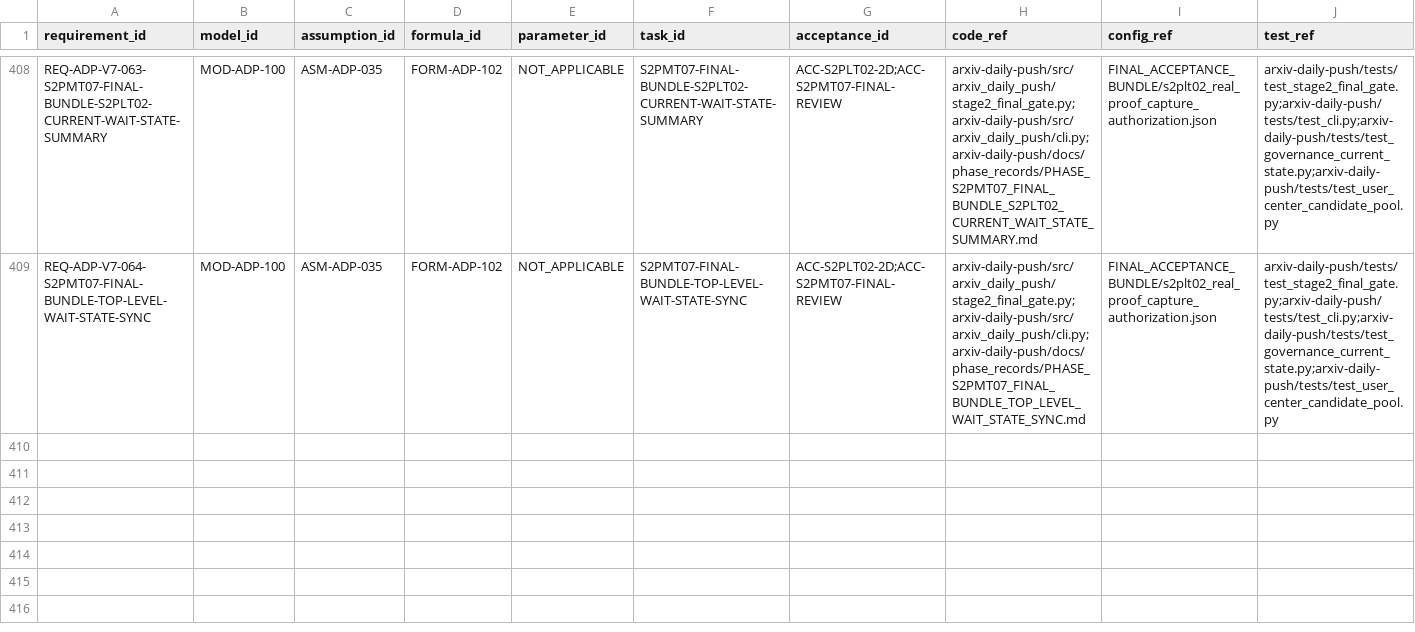
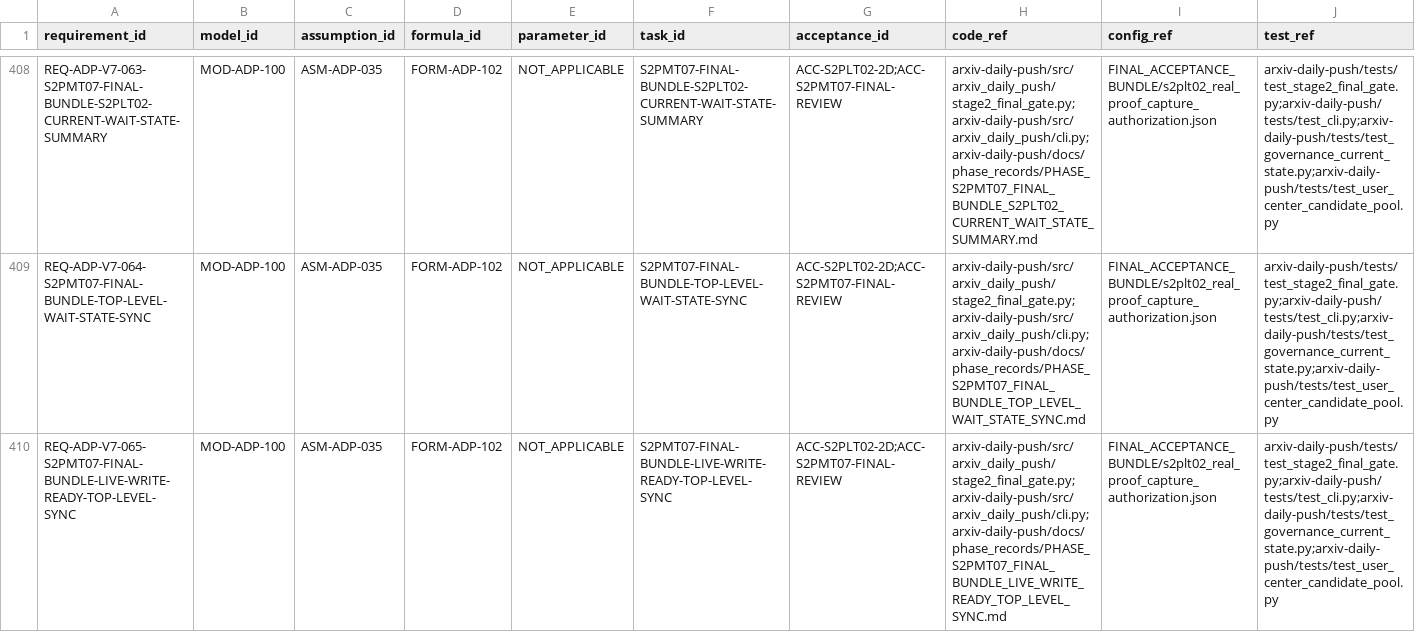
Before and after one commit to LinzeColin/MetaDatabase, a CSV file: arxiv-daily-push/docs/governance/TRACEABILITY_MATRIX.csv, drawn as a sheet; only a part is shown, gaps mark what is left out; rows hold the shown columns only; the diff names each change by its address in the sheet, - before the commit and + after, or states it on an @@ line.

Commit message:
Expose ADP final bundle live-write readiness

```diff
--- a/arxiv-daily-push/docs/governance/TRACEABILITY_MATRIX.csv
+++ b/arxiv-daily-push/docs/governance/TRACEABILITY_MATRIX.csv
+row 410: REQ-ADP-V7-065-S2PMT07-FINAL-BUNDLE-LIVE-WRITE-READY-TOP-LEVEL-SYNC | MOD-ADP-100 | ASM-ADP-035 | FORM-ADP-102 | NOT_APPLICABLE | S2PMT07-FINAL-BUNDLE-LIVE-WRITE-READY-TOP-LEVEL-SYNC | ACC-S2PLT02-2D;ACC-S2PMT07-FINAL-REVIEW | arxiv-daily-push/src/arxiv_daily_push/stage2_final_gate.py;arxiv-daily-push/src/arxiv_daily_push/cli.py;arxiv-daily-push/docs/phase_records/PHASE_S2PMT07_FINAL_BUNDLE_LIVE_WRITE_READY_TOP_LEVEL_SYNC.md | FINAL_ACCEPTANCE_BUNDLE/s2plt02_real_proof_capture_authorization.json | arxiv-daily-push/tests/test_stage2_final_gate.py;arxiv-daily-push/tests/test_cli.py;arxiv-daily-push/tests/test_governance_current_state.py;arxiv-daily-push/tests/test_user_center_candidate_pool.py
```
Also changed, not shown: 36 other files.
